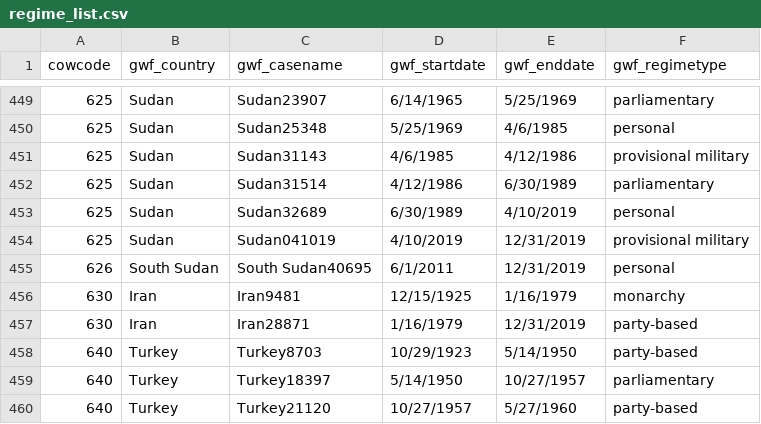
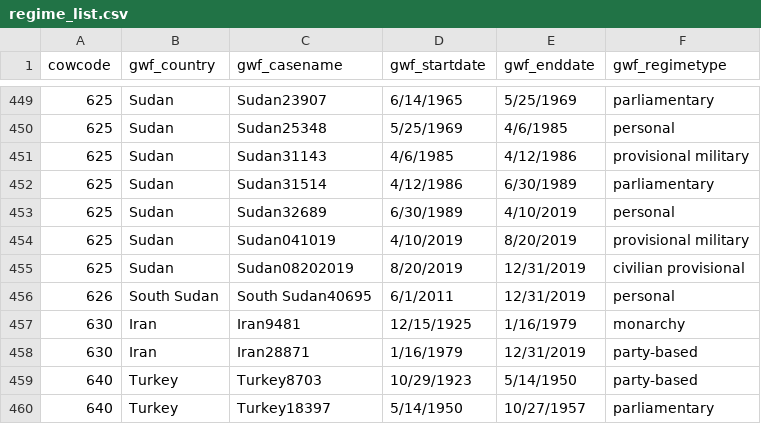
Before and after one commit to OEFDataScience/Lagrange, a CSV file: data_sets/regime_list.csv, drawn as a sheet; only a part is shown, gaps mark what is left out; the shorter side is filled out with more unchanged rows.

```diff
--- a/data_sets/regime_list.csv
+++ b/data_sets/regime_list.csv
@@ -453,3 +453,4 @@ cowcode,gwf_country,gwf_casename,gwf_startdate,gwf_enddate,gwf_regimetype
 625,Sudan,Sudan32689,6/30/1989,4/10/2019,personal
-625,Sudan,Sudan041019,4/10/2019,12/31/2019,provisional military
+625,Sudan,Sudan041019,4/10/2019,8/20/2019,provisional military
+625,Sudan,Sudan08202019,8/20/2019,12/31/2019,civilian provisional
 626,South Sudan,South Sudan40695,6/1/2011,12/31/2019,personal
```
Also changed, not shown: 4 other files.
